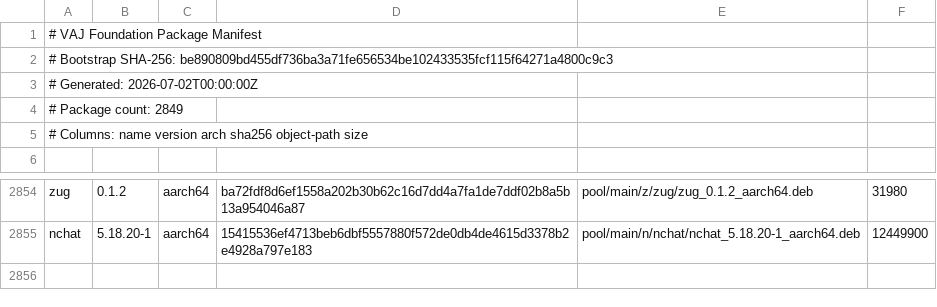
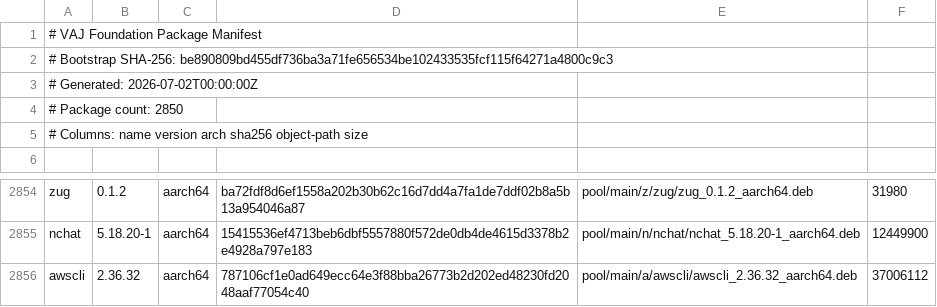
Before and after one commit to PickleHik3/io-vaj-apt, a TSV file: manifests/foundation.tsv, drawn as a sheet; only a part is shown, gaps mark what is left out.

```diff
--- a/manifests/foundation.tsv
+++ b/manifests/foundation.tsv
@@ -3,3 +3,3 @@
 # Generated: 2026-07-02T00:00:00Z
-# Package count: 2849
+# Package count: 2850
 # Columns: name version arch sha256 object-path size
@@ -2855 +2855,2 @@ zug	0.1.2	aarch64	ba72fdf8d6ef1558a202b30b62c16d7dd4a7fa1de7ddf02b8a5b13a954046a
 nchat	5.18.20-1	aarch64	15415536ef4713beb6dbf5557880f572de0db4de4615d3378b2e4928a797e183	pool/main/n/nchat/nchat_5.18.20-1_aarch64.deb	12449900
+awscli	2.36.32	aarch64	787106cf1e0ad649ecc64e3f88bba26773b2d202ed48230fd2048aaf77054c40	pool/main/a/awscli/awscli_2.36.32_aarch64.deb	37006112
```
